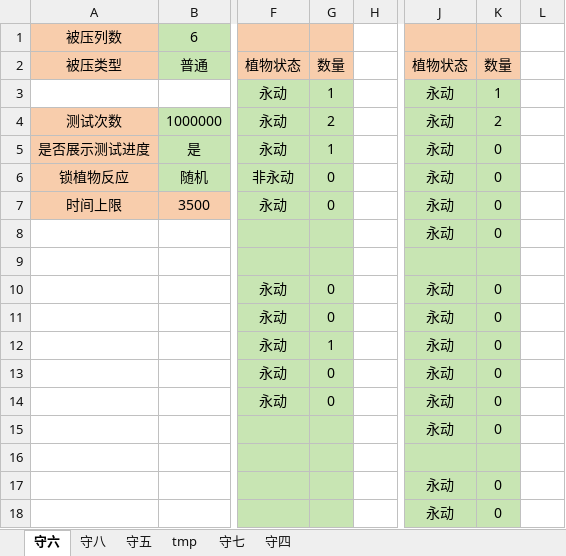
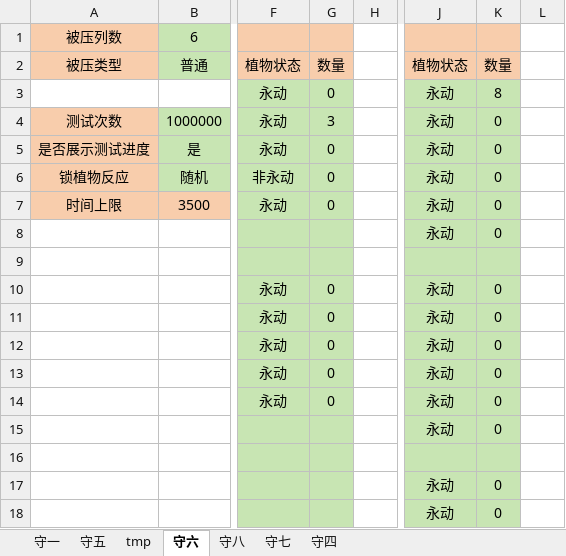
Before and after one commit to Leonhardqwq/simu_cpp, an Excel workbook: Zomboni/zomboni_test_info.xlsx, sheet 守六, drawn as a sheet; only a part is shown, gaps mark what is left out; values as stored, in another font and other column widths than the file's, no borders; the diff names each change by its address in the sheet, - before the commit and + after, or states it on an @@ line.

```diff
--- a/Zomboni/zomboni_test_info.xlsx (sheet 守六)
+++ b/Zomboni/zomboni_test_info.xlsx (sheet 守六)
+sheet tab: 守一
@@ sheet tab order changed: 守一 | 守五 | tmp | 守六 | 守八 | 守七 | 守四 @@
-G3: 1
+G3: 0
-K3: 1
+K3: 8
-G4: 2
+G4: 3
-K4: 2
+K4: 0
-G5: 1
+G5: 0
-G12: 1
+G12: 0
```
Also changed, not shown: sheet 守五, sheet tmp, Jack/jack_test_info.xlsx, 3 other files.
